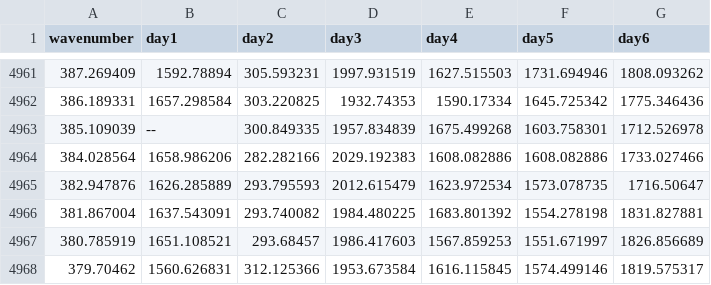
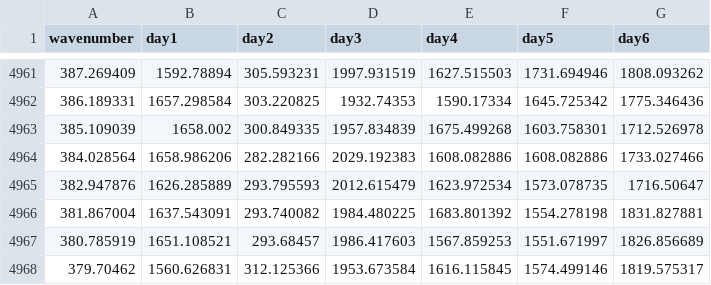
Before and after one commit to ericmuckley/datasets, a CSV file: milk__RAMAN.csv, drawn as a sheet; only a part is shown, gaps mark what is left out.

Commit message:
Add files via upload

```diff
--- a/milk__RAMAN.csv
+++ b/milk__RAMAN.csv
@@ -4962,3 +4962,3 @@ wavenumber,day1,day2,day3,day4,day5,day6
 386.189331,1657.298584,303.220825,1932.74353,1590.17334,1645.725342,1775.346436
-385.109039,--,300.849335,1957.834839,1675.499268,1603.758301,1712.526978
+385.109039,1658.002,300.849335,1957.834839,1675.499268,1603.758301,1712.526978
 384.028564,1658.986206,282.282166,2029.192383,1608.082886,1608.082886,1733.027466
```
